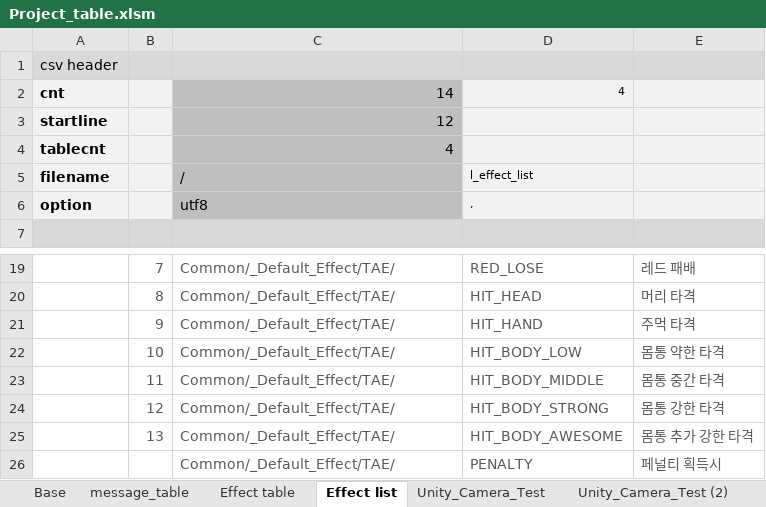
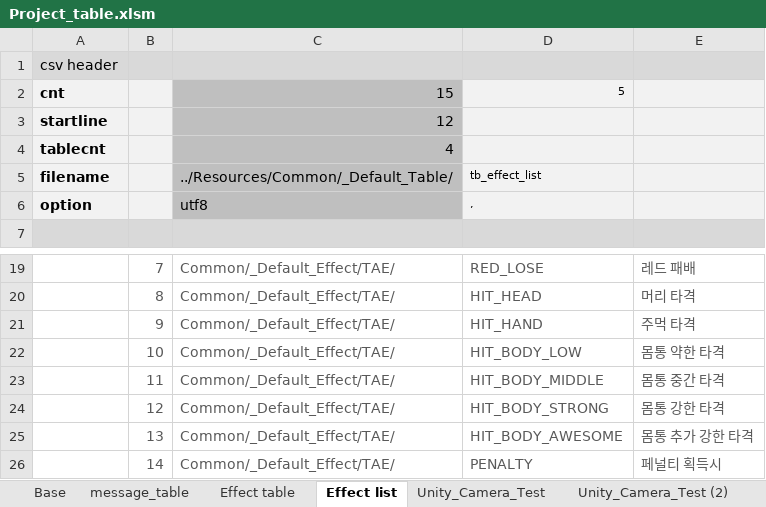
Before and after one commit to Juseong3d/4DR, an Excel workbook: Unity/4DR/Assets/_Default_Table/Project_table.xlsm, sheet Effect list, drawn as a sheet; only a part is shown, gaps mark what is left out; values as stored, in another font and other column widths than the file's, no borders; charts and pictures not drawn; the diff names each change by its address in the sheet, - before the commit and + after, or states it on an @@ line.

```diff
--- a/Unity/4DR/Assets/_Default_Table/Project_table.xlsm (sheet Effect list)
+++ b/Unity/4DR/Assets/_Default_Table/Project_table.xlsm (sheet Effect list)
-C2: 14
+C2: 15
-D2: 4
+D2: 5
-C5: /
+C5: ../Resources/Common/_Default_Table/
-D5: l_effect_list
+D5: tb_effect_list
-B26: (empty)
+B26: 14
```
Also changed, not shown: sheet Unity_Camera_Test (2), sheet Effect table, sheet Unity_Camera_Test (3), other sheet tabs, charts or pictures, 49 other files.
